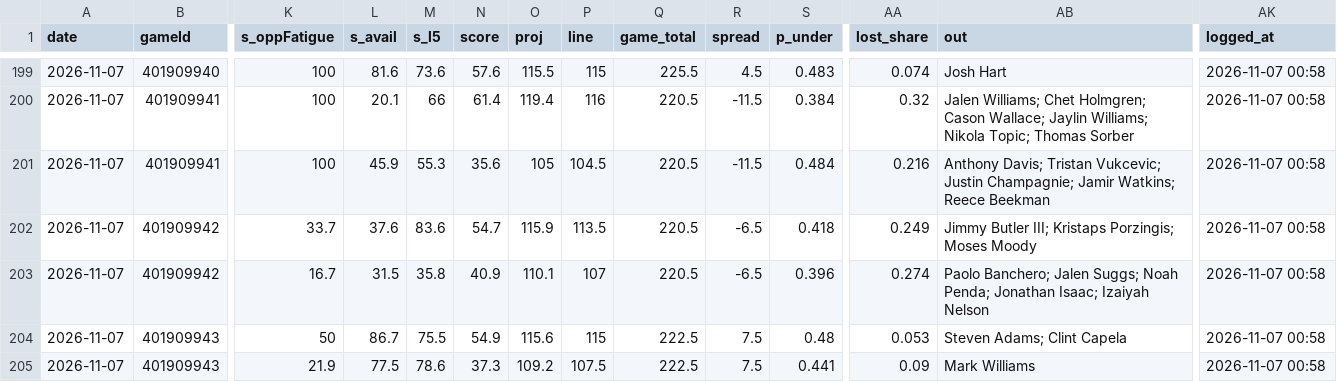
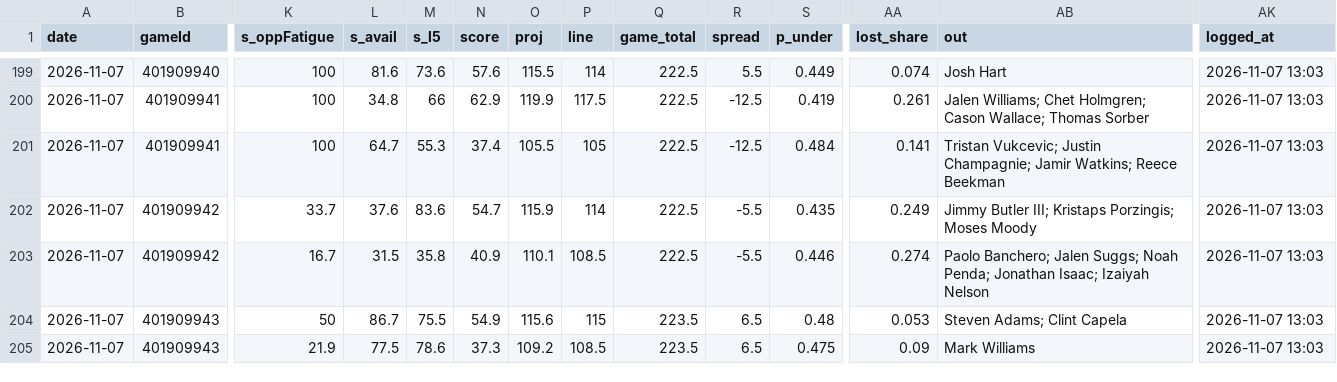
Before and after one commit to Johnbrick123/nba-unders, a CSV file: monitor/log_2026-27.csv, drawn as a sheet; only a part is shown, gaps mark what is left out; the diff covers the shown part only; the diff names each change by its address in the sheet, - before the commit and + after, or states it on an @@ line.

```diff
--- a/monitor/log_2026-27.csv
+++ b/monitor/log_2026-27.csv
-P199 (line): 115
+P199 (line): 114
-Q199 (game_total): 225.5
+Q199 (game_total): 222.5
-R199 (spread): 4.5
+R199 (spread): 5.5
-S199 (p_under): 0.483
+S199 (p_under): 0.449
-AK199:AK205 (logged_at): 2026-11-07 00:58
+AK199:AK205 (logged_at): 2026-11-07 13:03
-L200 (s_avail): 20.1
+L200 (s_avail): 34.8
-N200 (score): 61.4
+N200 (score): 62.9
-O200 (proj): 119.4
+O200 (proj): 119.9
-P200 (line): 116
+P200 (line): 117.5
-Q200:Q203 (game_total): 220.5
+Q200:Q203 (game_total): 222.5
-R200:R201 (spread): -11.5
+R200:R201 (spread): -12.5
-S200 (p_under): 0.384
+S200 (p_under): 0.419
-AA200 (lost_share): 0.32
+AA200 (lost_share): 0.261
-AB200 (out): …Cason Wallace; Jaylin Williams; Nikola Topic; Thomas Sorber
+AB200 (out): …Cason Wallace; Thomas Sorber
-L201 (s_avail): 45.9
+L201 (s_avail): 64.7
-N201 (score): 35.6
+N201 (score): 37.4
-O201 (proj): 105
+O201 (proj): 105.5
-P201 (line): 104.5
+P201 (line): 105
-AA201 (lost_share): 0.216
+AA201 (lost_share): 0.141
-AB201 (out): Anthony Davis; Tristan Vukcevic;…
+AB201 (out): Tristan Vukcevic;…
-P202 (line): 113.5
+P202 (line): 114
-R202:R203 (spread): -6.5
+R202:R203 (spread): -5.5
-S202 (p_under): 0.418
+S202 (p_under): 0.435
-P203 (line): 107
+P203 (line): 108.5
-S203 (p_under): 0.396
+S203 (p_under): 0.446
-Q204:Q205 (game_total): 222.5
+Q204:Q205 (game_total): 223.5
-R204:R205 (spread): 7.5
+R204:R205 (spread): 6.5
-P205 (line): 107.5
+P205 (line): 108.5
-S205 (p_under): 0.441
+S205 (p_under): 0.475
```
Also changed, not shown: 60 edited cells elsewhere in this file, backtest/data/games_2026.csv, backtest/data/players_2026.csv, 4 other files.
